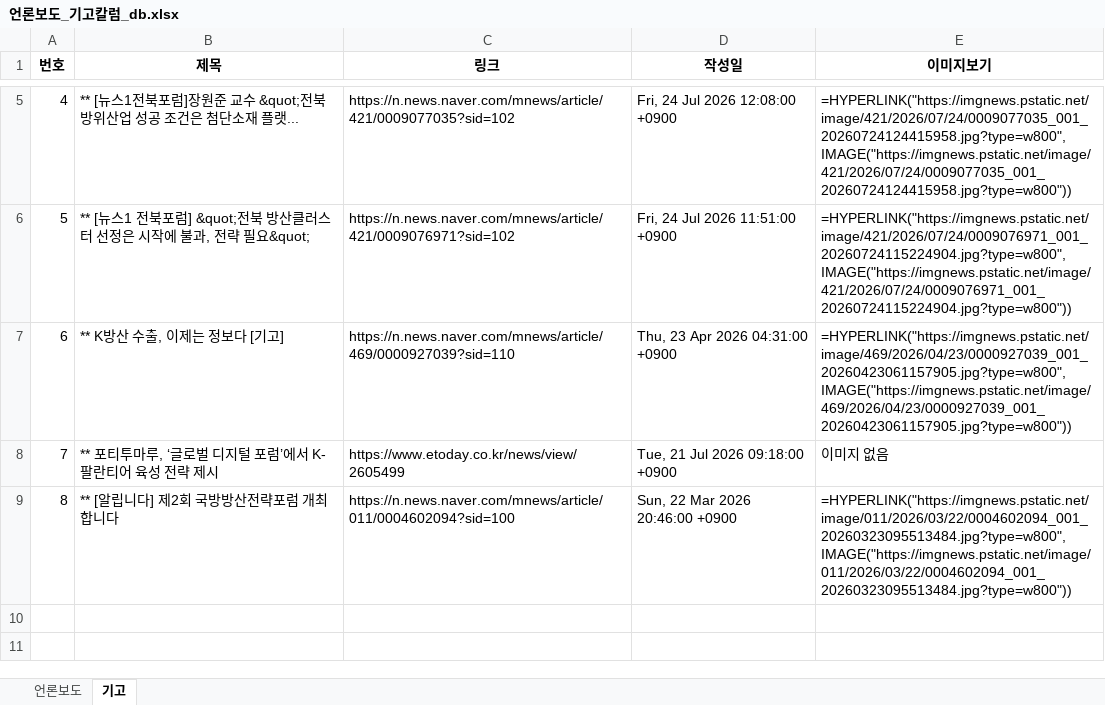
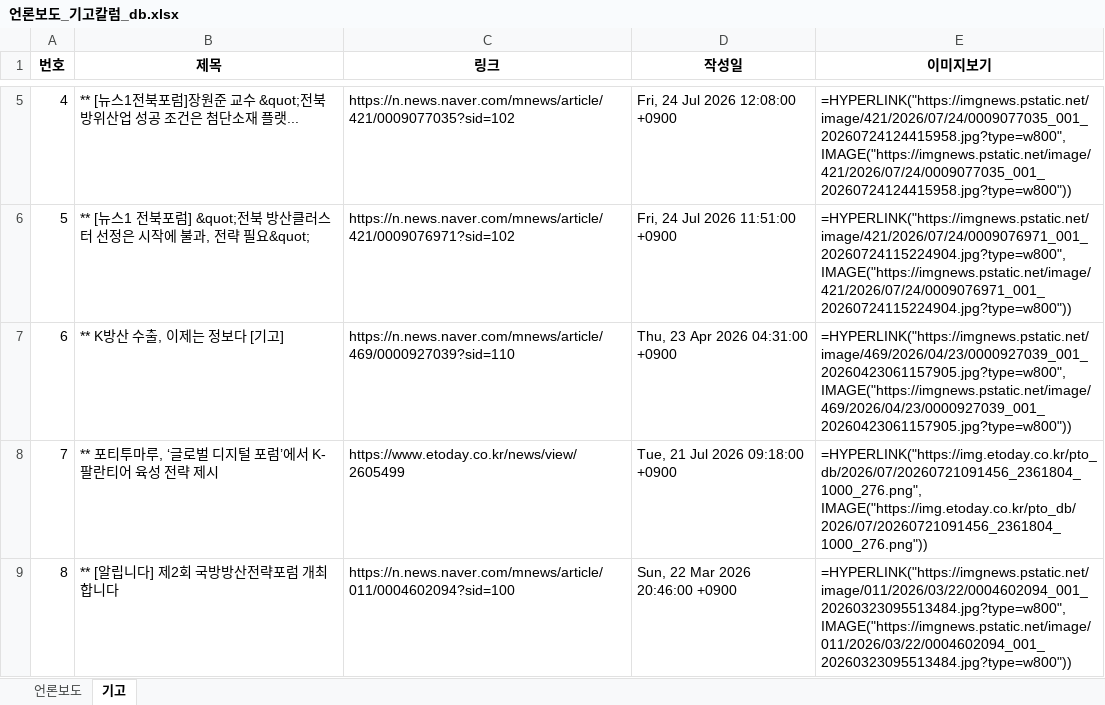
Before and after one commit to onion-koongya/jbnu_adti_news_collector, an Excel workbook: 언론보도_기고칼럼_db.xlsx, sheet 기고, drawn as a sheet; only a part is shown, gaps mark what is left out; values as stored, in another font and other column widths than the file's, no borders; formulas without a stored value are shown as written; the diff names each change by its address in the sheet, - before the commit and + after, or states it on an @@ line.

```diff
--- a/언론보도_기고칼럼_db.xlsx (sheet 기고)
+++ b/언론보도_기고칼럼_db.xlsx (sheet 기고)
-E8 (이미지보기): 이미지 없음
+E8 (이미지보기): =HYPERLINK("https://img.etoday.co.kr/pto_db/2026/07/20260721091456_2361804_1000_276.png", IMAGE("https://img.etoday.co.kr/pto_db/2026/07/20260721091456_2361804_1000_276.png"))
```
Also changed, not shown: sheet 언론보도, 6 other files.
